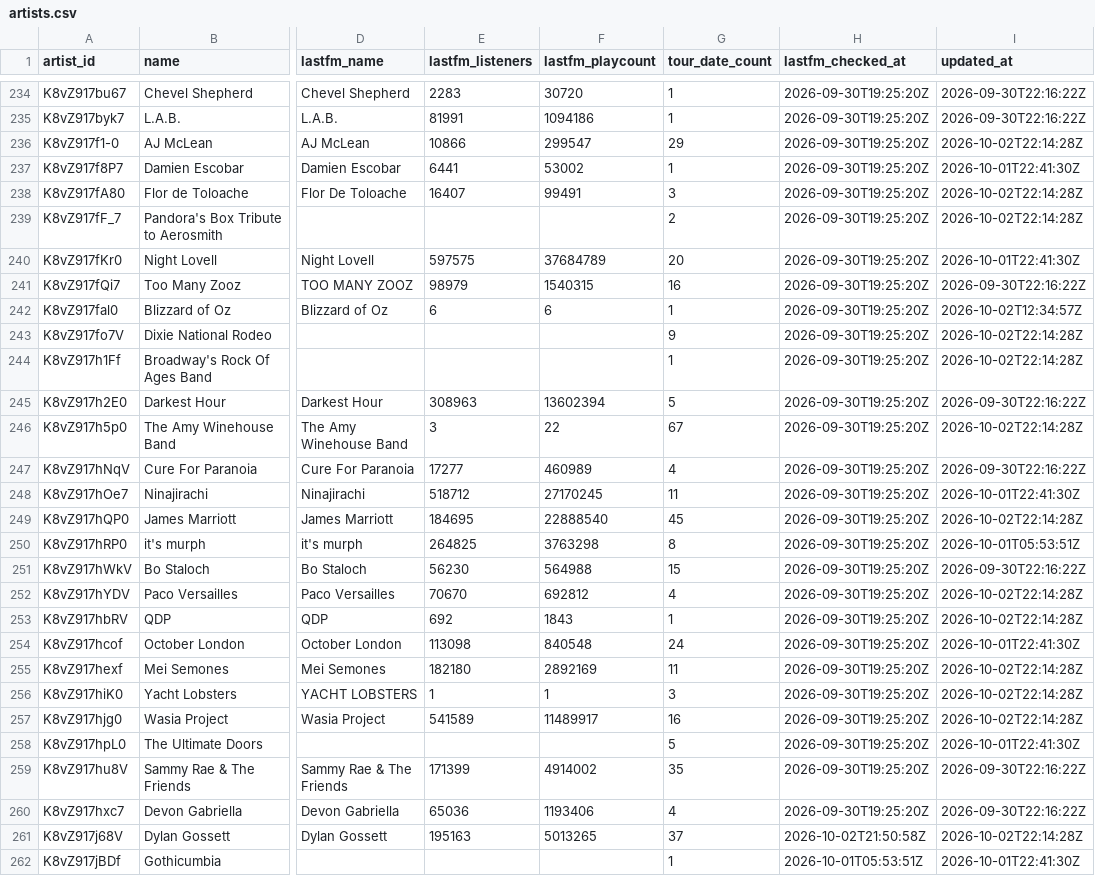
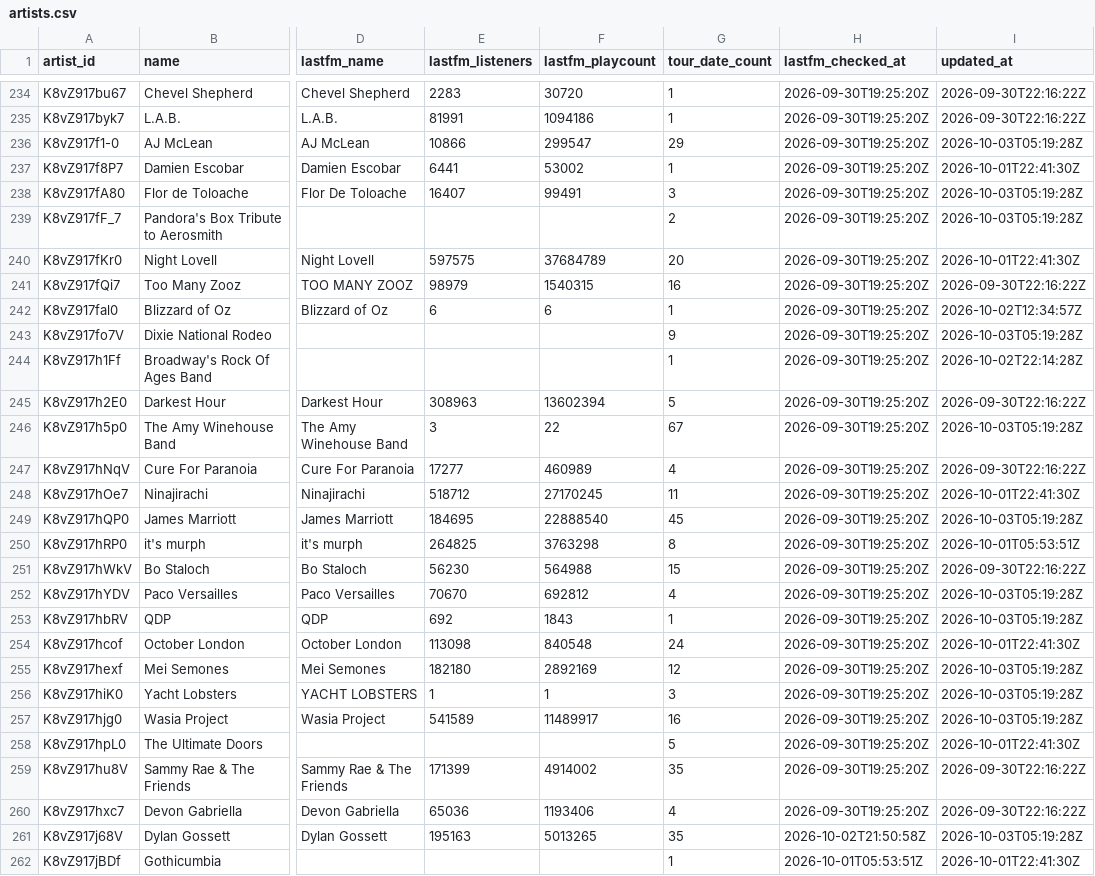
Before and after one commit to TylerWichman/presalewatch, a CSV file: db/artists.csv, drawn as a sheet; only a part is shown, gaps mark what is left out; the diff covers the shown part only; the diff names each change by its address in the sheet, - before the commit and + after, or states it on an @@ line.

```diff
--- a/db/artists.csv
+++ b/db/artists.csv
-I236 (updated_at): 2026-10-02T22:14:28Z
+I236 (updated_at): 2026-10-03T05:19:28Z
-I238:I239 (updated_at): 2026-10-02T22:14:28Z
+I238:I239 (updated_at): 2026-10-03T05:19:28Z
-I243 (updated_at): 2026-10-02T22:14:28Z
+I243 (updated_at): 2026-10-03T05:19:28Z
-I246 (updated_at): 2026-10-02T22:14:28Z
+I246 (updated_at): 2026-10-03T05:19:28Z
-I249 (updated_at): 2026-10-02T22:14:28Z
+I249 (updated_at): 2026-10-03T05:19:28Z
-I252:I253 (updated_at): 2026-10-02T22:14:28Z
+I252:I253 (updated_at): 2026-10-03T05:19:28Z
-G255 (tour_date_count): 11
+G255 (tour_date_count): 12
-I255:I257 (updated_at): 2026-10-02T22:14:28Z
+I255:I257 (updated_at): 2026-10-03T05:19:28Z
-G261 (tour_date_count): 37
+G261 (tour_date_count): 35
-I261 (updated_at): 2026-10-02T22:14:28Z
+I261 (updated_at): 2026-10-03T05:19:28Z
```
Also changed, not shown: 117 edited cells elsewhere in this file, db/events.csv, db/predictions.csv, 2 other files.
